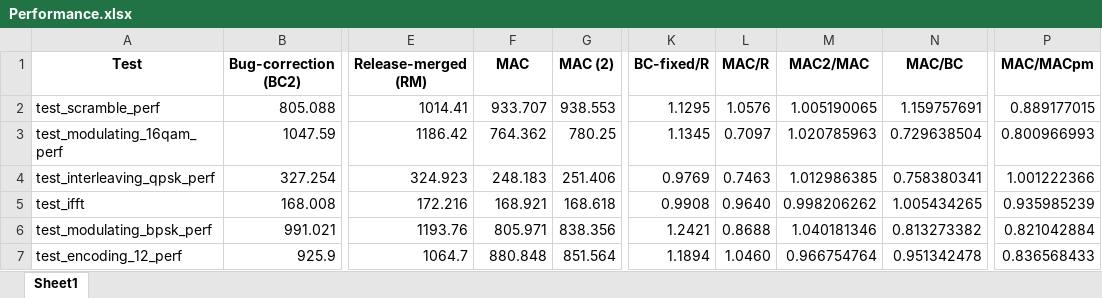
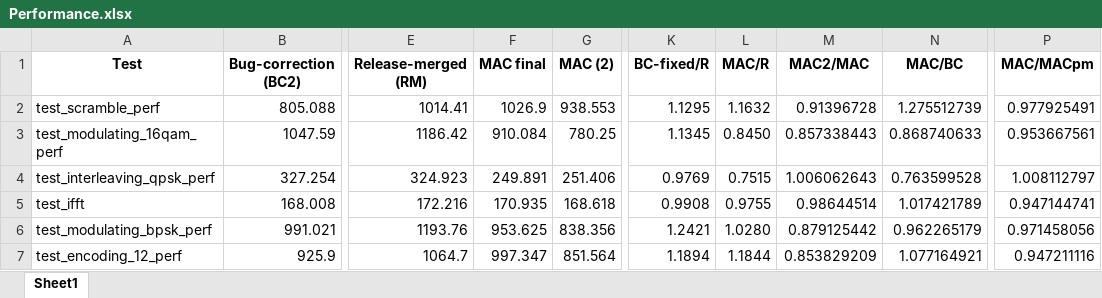
Before and after one commit to dimitriv/Ziria, an Excel workbook: code/WiFi/Performance.xlsx, sheet Sheet1, drawn as a sheet; only a part is shown, gaps mark what is left out; values as stored, in another font and other column widths than the file's, no borders; the diff covers the shown part only; the diff names each change by its address in the sheet, - before the commit and + after, or states it on an @@ line.

```diff
--- a/code/WiFi/Performance.xlsx (sheet Sheet1)
+++ b/code/WiFi/Performance.xlsx (sheet Sheet1)
-F1: MAC
+F1: MAC final
-F2 (MAC final): 933.707
+F2 (MAC final): 1026.9
-L2 (MAC/R): 1.0576
+L2 (MAC/R): 1.1632
-M2 (MAC2/MAC): 1.005190065
+M2 (MAC2/MAC): 0.91396728
-N2 (MAC/BC): 1.159757691
+N2 (MAC/BC): 1.275512739
-P2 (MAC/MACpm): 0.889177015
+P2 (MAC/MACpm): 0.977925491
-F3 (MAC final): 764.362
+F3 (MAC final): 910.084
-L3 (MAC/R): 0.7097
+L3 (MAC/R): 0.8450
-M3 (MAC2/MAC): 1.020785963
+M3 (MAC2/MAC): 0.857338443
-N3 (MAC/BC): 0.729638504
+N3 (MAC/BC): 0.868740633
-P3 (MAC/MACpm): 0.800966993
+P3 (MAC/MACpm): 0.953667561
-F4 (MAC final): 248.183
+F4 (MAC final): 249.891
-L4 (MAC/R): 0.7463
+L4 (MAC/R): 0.7515
-M4 (MAC2/MAC): 1.012986385
+M4 (MAC2/MAC): 1.006062643
-N4 (MAC/BC): 0.758380341
+N4 (MAC/BC): 0.763599528
-P4 (MAC/MACpm): 1.001222366
+P4 (MAC/MACpm): 1.008112797
-F5 (MAC final): 168.921
+F5 (MAC final): 170.935
-L5 (MAC/R): 0.9640
+L5 (MAC/R): 0.9755
-M5 (MAC2/MAC): 0.998206262
+M5 (MAC2/MAC): 0.98644514
-N5 (MAC/BC): 1.005434265
+N5 (MAC/BC): 1.017421789
-P5 (MAC/MACpm): 0.935985239
+P5 (MAC/MACpm): 0.947144741
-F6 (MAC final): 805.971
+F6 (MAC final): 953.625
-L6 (MAC/R): 0.8688
+L6 (MAC/R): 1.0280
-M6 (MAC2/MAC): 1.040181346
+M6 (MAC2/MAC): 0.879125442
-N6 (MAC/BC): 0.813273382
+N6 (MAC/BC): 0.962265179
-P6 (MAC/MACpm): 0.821042884
+P6 (MAC/MACpm): 0.971458056
-F7 (MAC final): 880.848
+F7 (MAC final): 997.347
-L7 (MAC/R): 1.0460
+L7 (MAC/R): 1.1844
-M7 (MAC2/MAC): 0.966754764
+M7 (MAC2/MAC): 0.853829209
-N7 (MAC/BC): 0.951342478
+N7 (MAC/BC): 1.077164921
-P7 (MAC/MACpm): 0.836568433
+P7 (MAC/MACpm): 0.947211116
```
Also changed, not shown: 295 edited cells and cell formats elsewhere in this sheet.
